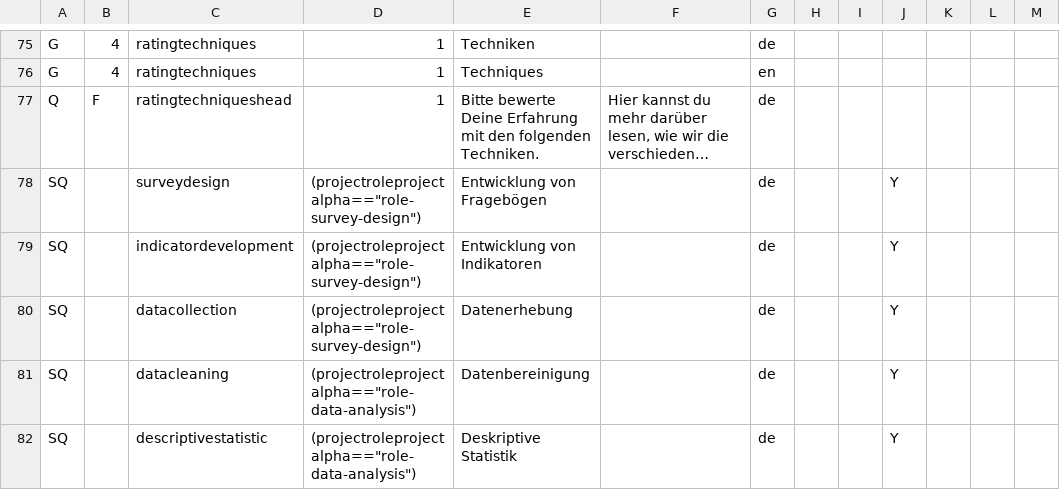
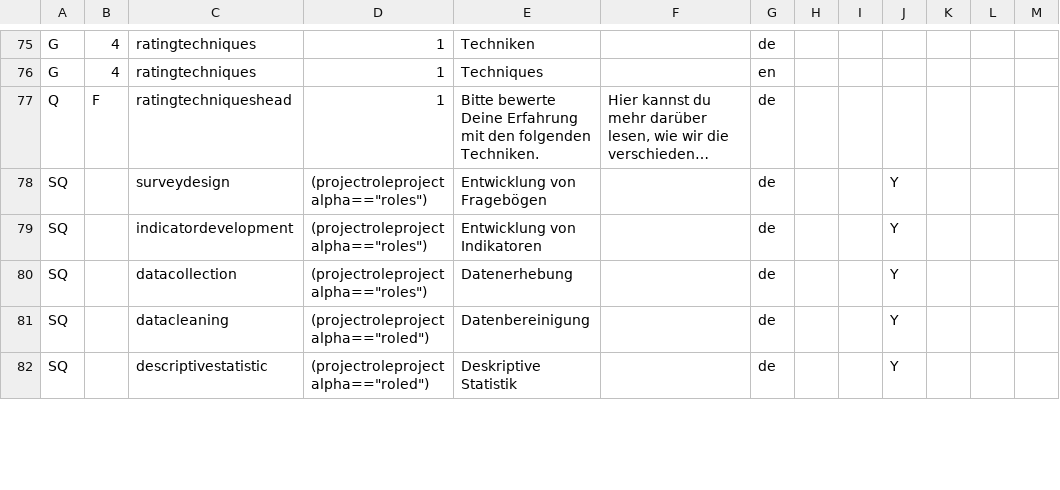
Before and after one commit to CorrelAid/xlsform2lstsv, a TSV file: docker_tests/integration/output/testB.tsv, drawn as a sheet; only a part is shown, gaps mark what is left out; long unchanged cells end in …; the diff covers the shown part only; the diff names each change by its address in the sheet, - before the commit and + after, or states it on an @@ line.

Commit message:
fix: rewrite relevance choice values to sanitized codes
selected() and equality comparisons in relevance expressions now use
sanitized answer codes instead of original XLSForm choice names,
so LimeSurvey's Expression Manager can match them correctly.

```diff
--- a/docker_tests/integration/output/testB.tsv
+++ b/docker_tests/integration/output/testB.tsv
-D78:D80: (projectroleprojectalpha=="role-survey-design")
+D78:D80: (projectroleprojectalpha=="roles")
-D81:D82: (projectroleprojectalpha=="role-data-analysis")
+D81:D82: (projectroleprojectalpha=="roled")
```
Also changed, not shown: 55 edited cells elsewhere in this file, 3 other files.
